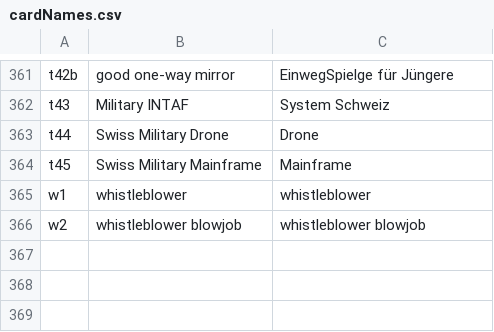
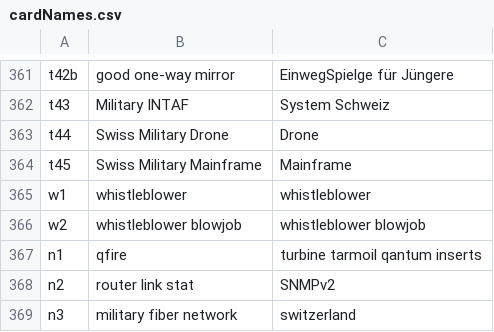
Before and after one commit to HackersCardgame/HackersCardgame19, a CSV file: jpg/EN/cardNames.csv, drawn as a sheet; only a part is shown, gaps mark what is left out.

```diff
--- a/jpg/EN/cardNames.csv
+++ b/jpg/EN/cardNames.csv
@@ -366 +366,4 @@ w1,whistleblower,whistleblower
 w2,whistleblower blowjob,whistleblower blowjob
+n1,qfire,turbine tarmoil qantum inserts
+n2,router link stat,SNMPv2
+n3,military fiber network,switzerland
```
Also changed, not shown: scripts.bullseye/cardNames.csv.
